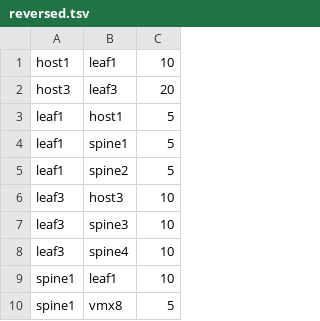
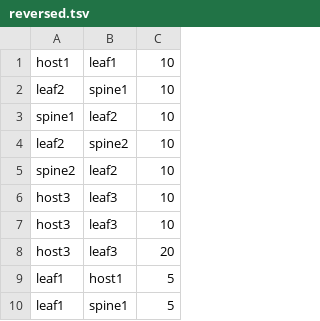
Before and after one commit to jermudgeon/nanoghack71, a TSV file: analyzer/reversed.tsv, drawn as a sheet; only a part is shown; the shorter side is filled out with more unchanged rows; the diff names each change by its address in the sheet, - before the commit and + after, or states it on an @@ line.

```diff
--- a/analyzer/reversed.tsv
+++ b/analyzer/reversed.tsv
+row 2: leaf2 | spine1 | 10
+row 3: spine1 | leaf2 | 10
+row 4: leaf2 | spine2 | 10
+row 5: spine2 | leaf2 | 10
+row 6: host3 | leaf3 | 10
+row 7: host3 | leaf3 | 10
```
Also changed, not shown: analyzer/degraded.tsv, analyzer/nominal.tsv.
